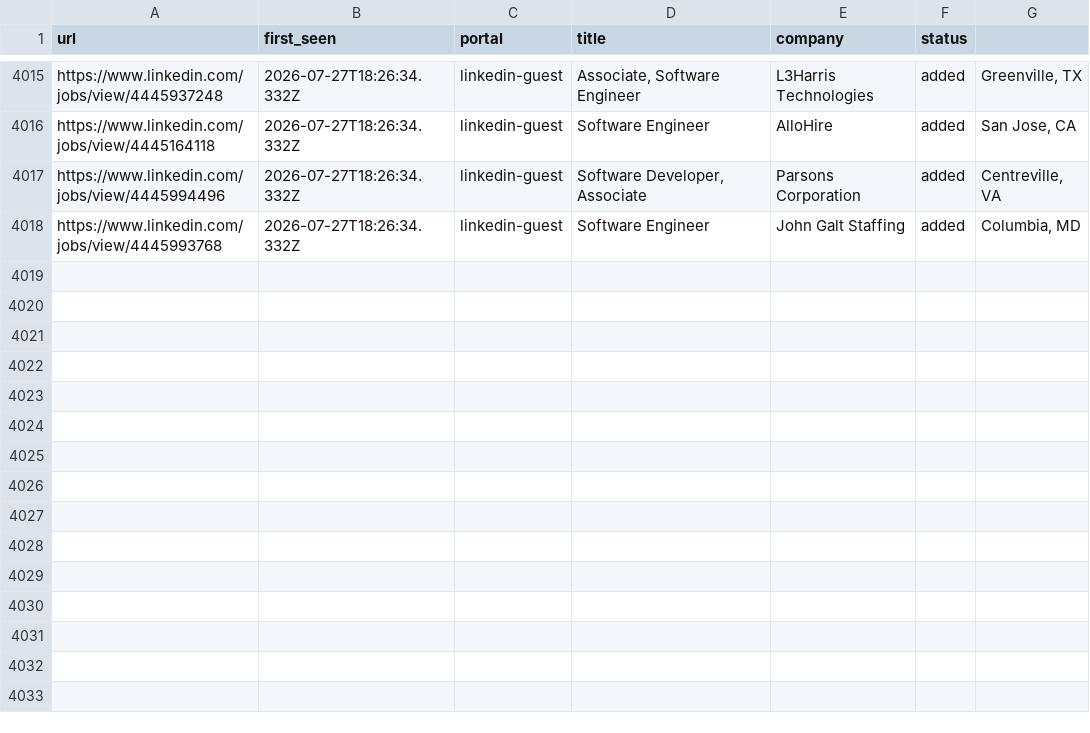
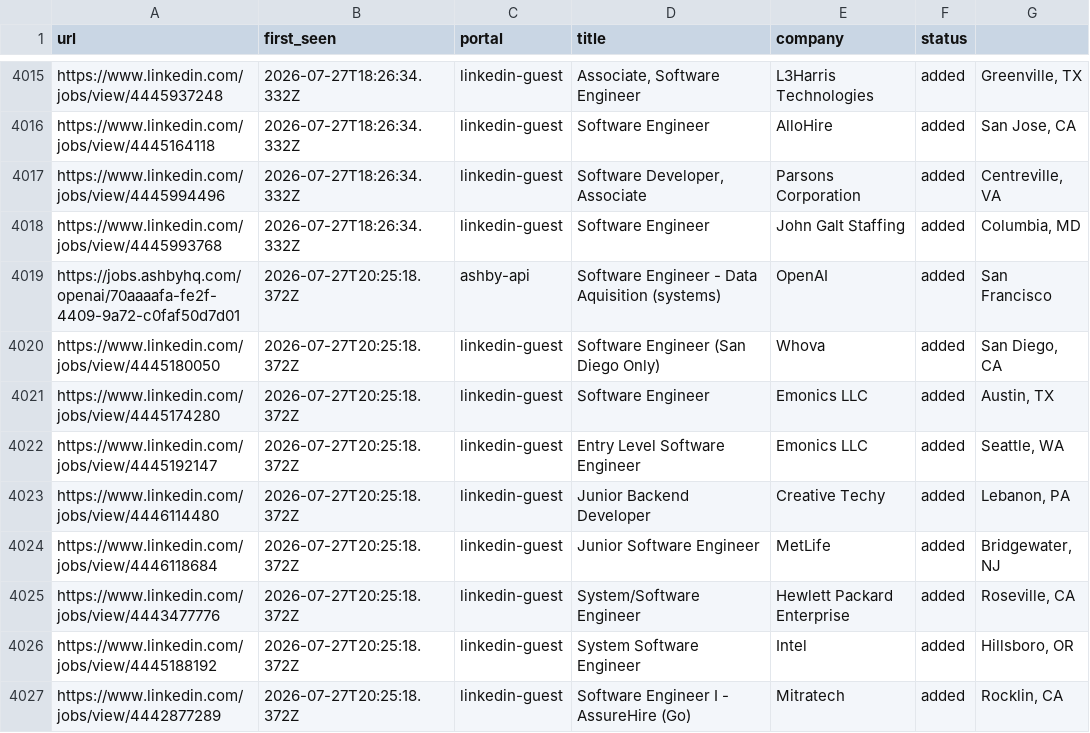
Before and after one commit to Kapo1123/career-ops, a TSV file: data/scan-history.tsv, drawn as a sheet; only a part is shown, gaps mark what is left out; the diff names each change by its address in the sheet, - before the commit and + after, or states it on an @@ line.

```diff
--- a/data/scan-history.tsv
+++ b/data/scan-history.tsv
+row 4019: https://jobs.ashbyhq.com/openai/70aaaafa-fe2f-4409-9a72-c0faf50d7d01 | 2026-07-27T20:25:18.372Z | ashby-api | Software Engineer - Data Aquisition (systems) | OpenAI | added | San Francisco
+row 4020: https://www.linkedin.com/jobs/view/4445180050 | 2026-07-27T20:25:18.372Z | linkedin-guest | Software Engineer (San Diego Only) | Whova | added | San Diego, CA
+row 4021: https://www.linkedin.com/jobs/view/4445174280 | 2026-07-27T20:25:18.372Z | linkedin-guest | Software Engineer | Emonics LLC | added | Austin, TX
+row 4022: https://www.linkedin.com/jobs/view/4445192147 | 2026-07-27T20:25:18.372Z | linkedin-guest | Entry Level Software Engineer | Emonics LLC | added | Seattle, WA
+row 4023: https://www.linkedin.com/jobs/view/4446114480 | 2026-07-27T20:25:18.372Z | linkedin-guest | Junior Backend Developer | Creative Techy | added | Lebanon, PA
+row 4024: https://www.linkedin.com/jobs/view/4446118684 | 2026-07-27T20:25:18.372Z | linkedin-guest | Junior Software Engineer | MetLife | added | Bridgewater, NJ
+row 4025: https://www.linkedin.com/jobs/view/4443477776 | 2026-07-27T20:25:18.372Z | linkedin-guest | System/Software Engineer | Hewlett Packard Enterprise | added | Roseville, CA
+row 4026: https://www.linkedin.com/jobs/view/4445188192 | 2026-07-27T20:25:18.372Z | linkedin-guest | System Software Engineer | Intel | added | Hillsboro, OR
+row 4027: https://www.linkedin.com/jobs/view/4442877289 | 2026-07-27T20:25:18.372Z | linkedin-guest | Software Engineer I - AssureHire (Go) | Mitratech | added | Rocklin, CA
```
Also changed, not shown: 1 other file.
